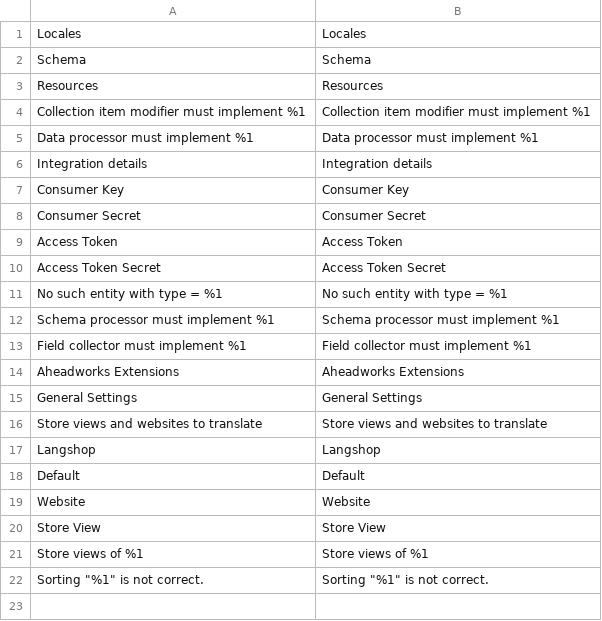
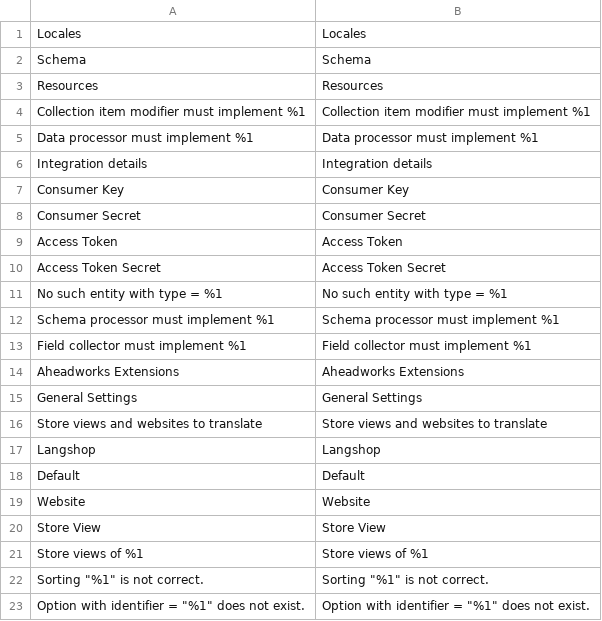
Before and after one commit to aheadWorks/module-langshop, a CSV file: i18n/en_US.csv, drawn as a sheet; the diff names each change by its address in the sheet, - before the commit and + after, or states it on an @@ line.

Commit message:
LSM2-76: saving attribute options/swatches

```diff
--- a/i18n/en_US.csv
+++ b/i18n/en_US.csv
+row 23: Option with identifier = "%1" does not exist. | Option with identifier = "%1" does not exist.
```
Also changed, not shown: 4 other files.
